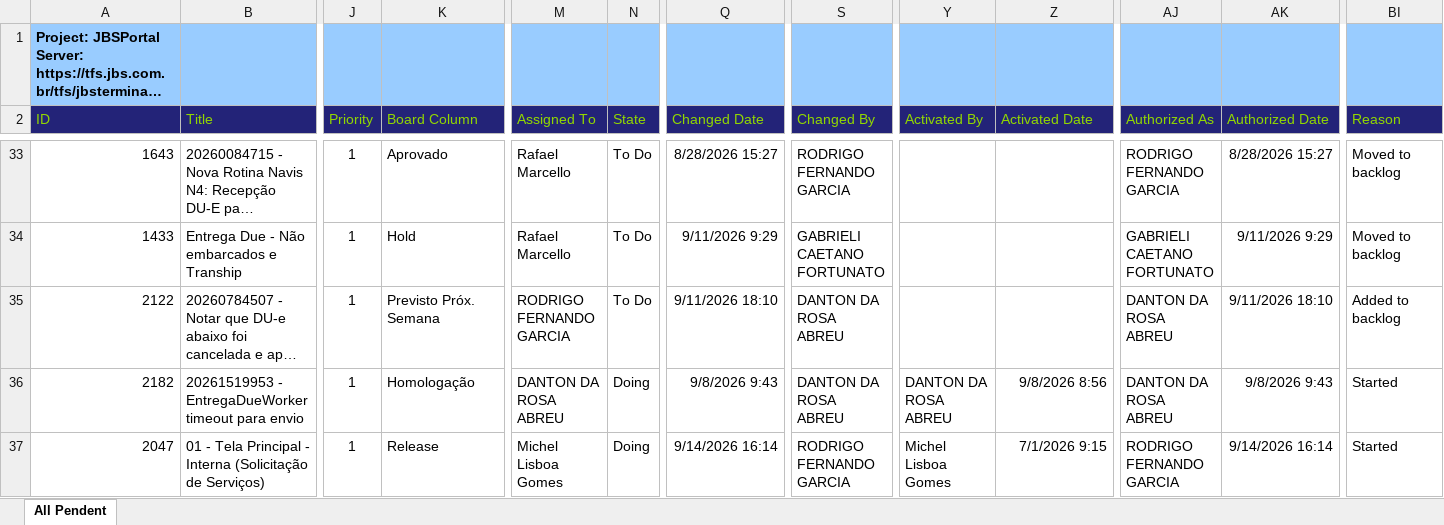
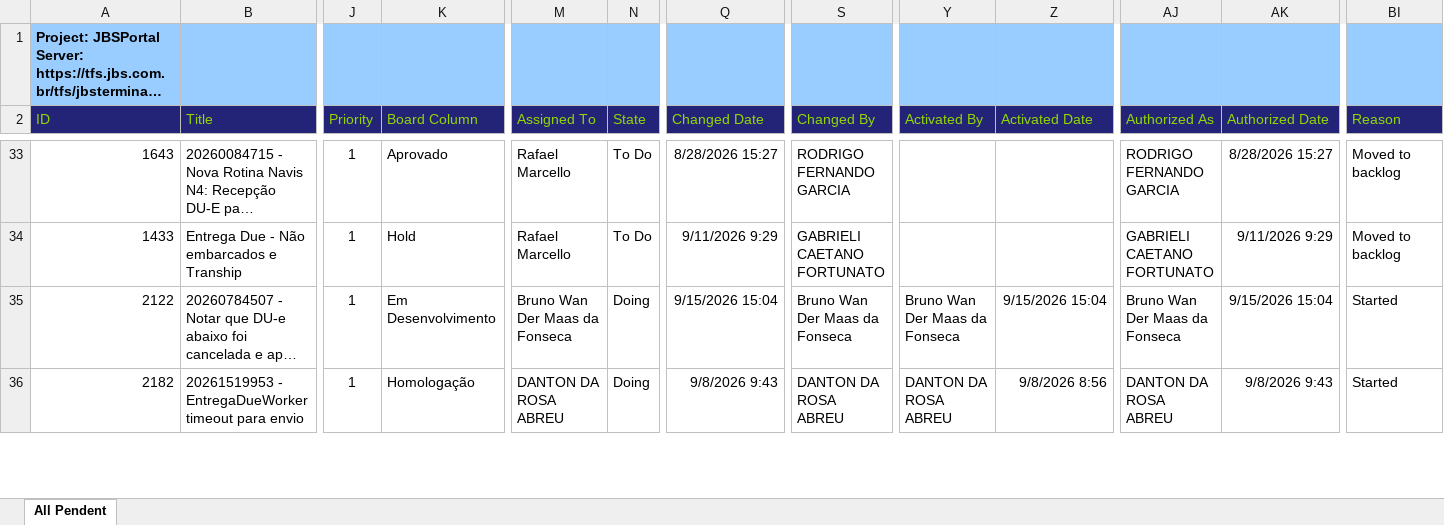
Before and after one commit to amandusmuniz/backlog, an Excel workbook: Dashboard_Backlog_All_Pendent.xlsx, sheet All Pendent, drawn as a sheet; only a part is shown, gaps mark what is left out; long unchanged cells end in …; values as stored, in another font and other column widths than the file's, no borders; table styles not drawn; removed rows and columns are numbered as before the commit, all else as after; rows hold the shown columns only; the diff covers the shown part only; the diff names each change by its address in the sheet, - before the commit and + after, or states it on an @@ line.

```diff
--- a/Dashboard_Backlog_All_Pendent.xlsx (sheet All Pendent)
+++ b/Dashboard_Backlog_All_Pendent.xlsx (sheet All Pendent)
-K35 (Board Column): Previsto Próx. Semana
+K35 (Board Column): Em Desenvolvimento
-M35 (Assigned To): RODRIGO FERNANDO GARCIA
+M35 (Assigned To): Bruno Wan Der Maas da Fonseca
-N35 (State): To Do
+N35 (State): Doing
-Q35 (Changed Date): 9/11/2026 18:10
+Q35 (Changed Date): 9/15/2026 15:04
-S35 (Changed By): DANTON DA ROSA ABREU
+S35 (Changed By): Bruno Wan Der Maas da Fonseca
-Y35 (Activated By): (empty)
+Y35 (Activated By): Bruno Wan Der Maas da Fonseca
-Z35 (Activated Date): (empty)
+Z35 (Activated Date): 9/15/2026 15:04
-AJ35 (Authorized As): DANTON DA ROSA ABREU
+AJ35 (Authorized As): Bruno Wan Der Maas da Fonseca
-AK35 (Authorized Date): 9/11/2026 18:10
+AK35 (Authorized Date): 9/15/2026 15:04
-BI35 (Reason): Added to backlog
+BI35 (Reason): Started
-row 37: 2047 | 01 - Tela Principal - Interna (Solicitação de Serviços) | 1 | Release | Michel Lisboa Gomes | Doing | 9/14/2026 16:14 | RODRIGO FERNANDO GARCIA | Michel Lisboa Gomes | 7/1/2026 9:15 | RODRIGO FERNANDO GARCIA | 9/14/2026 16:14 | Started
```
Also changed, not shown: 1 added row, 8 removed rows, 2 moved rows and 47 edited cells elsewhere in this sheet, 1 other file.
